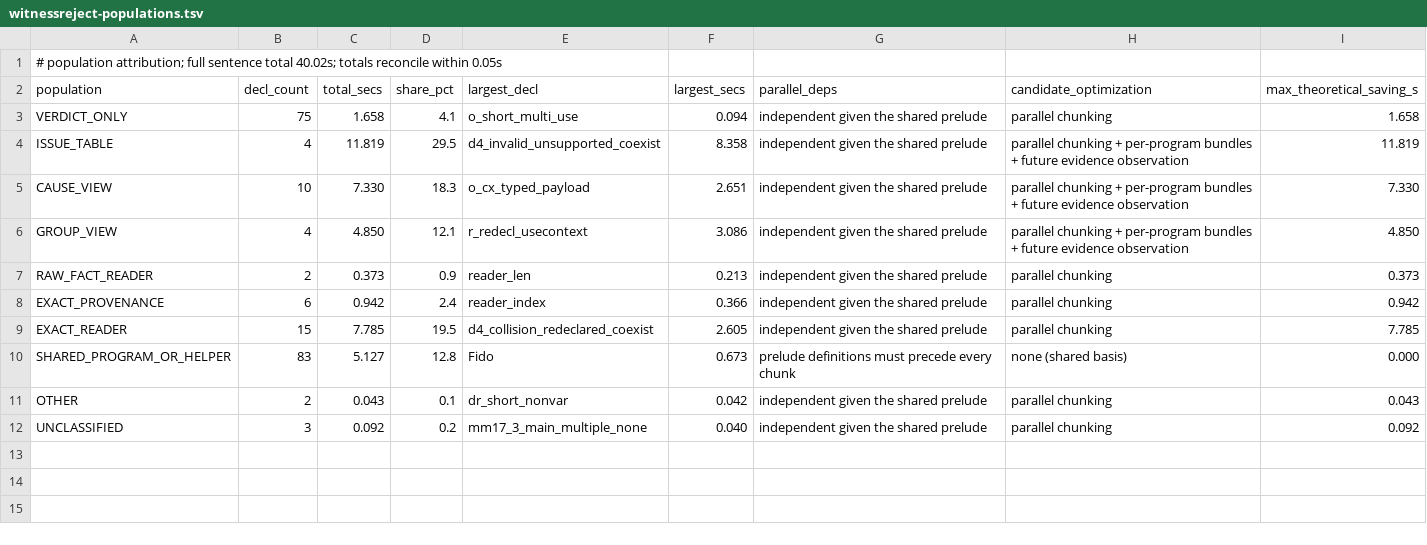
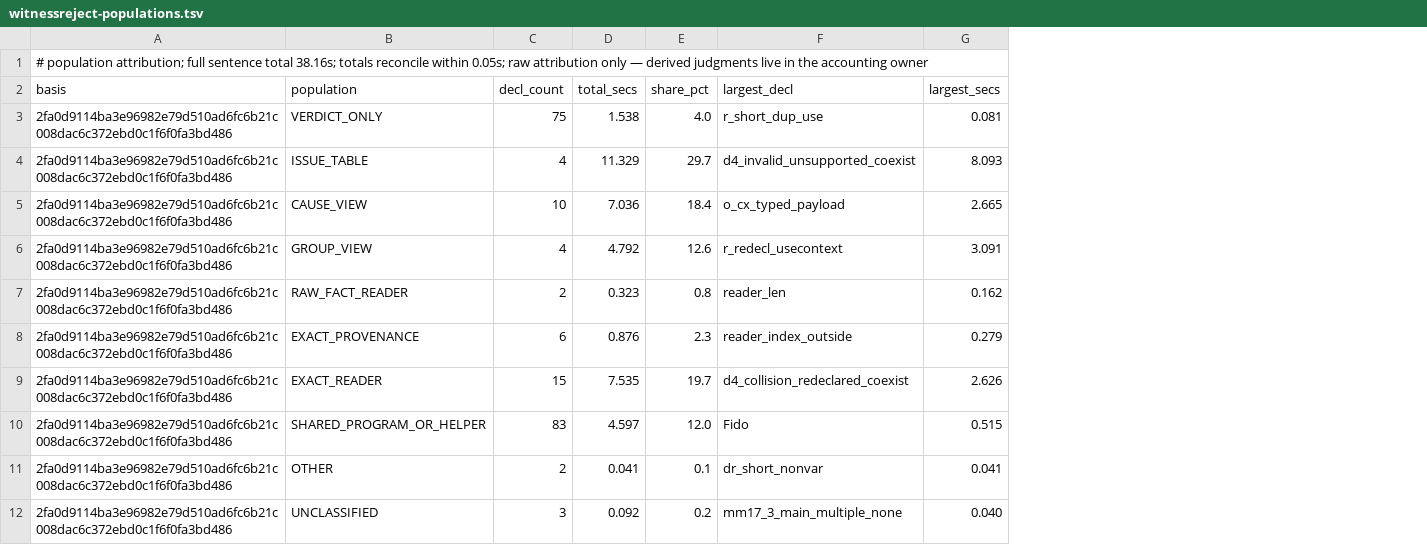
Before and after one commit to rhencke/fido, a TSV file: .review/perf/witnessreject-populations.tsv, drawn as a sheet; removed rows and columns are numbered as before the commit, all else as after; the diff names each change by its address in the sheet, - before the commit and + after, or states it on an @@ line.

```diff
--- a/.review/perf/witnessreject-populations.tsv
+++ b/.review/perf/witnessreject-populations.tsv
+column A (basis), row 1: # population attribution; full sentence total 38.16s; totals reconcile within 0.05s; raw attribution only — derived judgments live in the accounting owner; rows 3-12: all 2fa0d9114ba3e96982e79d510ad6fc6b21c008dac6c372ebd0c1f6f0fa3bd486
-column G (parallel_deps), rows 3-12: independent given the shared prelude | independent given the shared prelude | independent given the shared prelude | independent given the shared prelude | independent given the shared prelude | independent given the shared prelude | independent given the shared prelude | prelude definitions must precede every chunk | independent given the shared prelude | independent given the shared prelude
-column H (candidate_optimization), rows 3-12: parallel chunking | parallel chunking + per-program bundles + future evidence observation | parallel chunking + per-program bundles + future evidence observation | parallel chunking + per-program bundles + future evidence observation | parallel chunking | parallel chunking | parallel chunking | none (shared basis) | parallel chunking | parallel chunking
-column I (max_theoretical_saving_s), rows 3-12: 1.658 | 11.819 | 7.330 | 4.850 | 0.373 | 0.942 | 7.785 | 0.000 | 0.043 | 0.092
-B1 (population): # population attribution; full sentence total 40.02s; totals reconcile within 0.05s
+B1 (population): (empty)
-D3 (total_secs): 1.658
+D3 (total_secs): 1.538
-E3 (share_pct): 4.1
+E3 (share_pct): 4.0
-F3 (largest_decl): o_short_multi_use
+F3 (largest_decl): r_short_dup_use
-G3 (largest_secs): 0.094
+G3 (largest_secs): 0.081
-D4 (total_secs): 11.819
+D4 (total_secs): 11.329
-E4 (share_pct): 29.5
+E4 (share_pct): 29.7
-G4 (largest_secs): 8.358
+G4 (largest_secs): 8.093
-D5 (total_secs): 7.330
+D5 (total_secs): 7.036
-E5 (share_pct): 18.3
+E5 (share_pct): 18.4
-G5 (largest_secs): 2.651
+G5 (largest_secs): 2.665
-D6 (total_secs): 4.850
+D6 (total_secs): 4.792
-E6 (share_pct): 12.1
+E6 (share_pct): 12.6
-G6 (largest_secs): 3.086
+G6 (largest_secs): 3.091
-D7 (total_secs): 0.373
+D7 (total_secs): 0.323
-E7 (share_pct): 0.9
+E7 (share_pct): 0.8
-G7 (largest_secs): 0.213
+G7 (largest_secs): 0.162
-D8 (total_secs): 0.942
+D8 (total_secs): 0.876
-E8 (share_pct): 2.4
+E8 (share_pct): 2.3
-F8 (largest_decl): reader_index
+F8 (largest_decl): reader_index_outside
-G8 (largest_secs): 0.366
+G8 (largest_secs): 0.279
-D9 (total_secs): 7.785
+D9 (total_secs): 7.535
-E9 (share_pct): 19.5
+E9 (share_pct): 19.7
-G9 (largest_secs): 2.605
+G9 (largest_secs): 2.626
-D10 (total_secs): 5.127
+D10 (total_secs): 4.597
-E10 (share_pct): 12.8
+E10 (share_pct): 12.0
-G10 (largest_secs): 0.673
+G10 (largest_secs): 0.515
-D11 (total_secs): 0.043
+D11 (total_secs): 0.041
-G11 (largest_secs): 0.042
+G11 (largest_secs): 0.041
```
Also changed, not shown: .review/PERFORMANCE.tsv, .review/perf/performance-bases.tsv, 7 other files.
